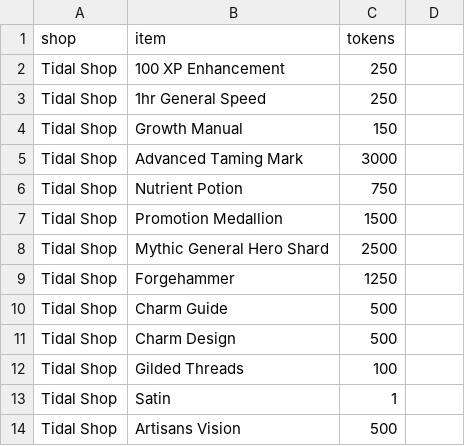
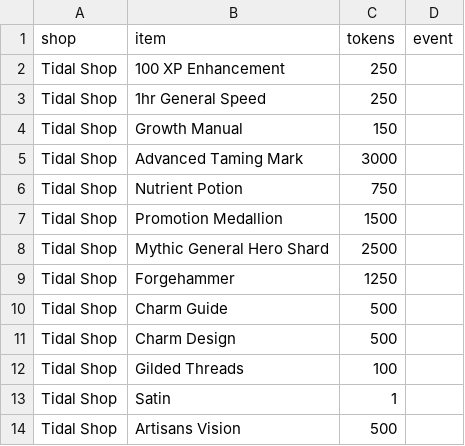
Before and after one commit to mirakingshot/kingshot-value-guide2, a CSV file: data/shops.csv, drawn as a sheet; the diff names each change by its address in the sheet, - before the commit and + after, or states it on an @@ line.

```diff
--- a/data/shops.csv
+++ b/data/shops.csv
-D1: (empty)
+D1: event
```
Also changed, not shown: data/popups.csv, 10 other files.
